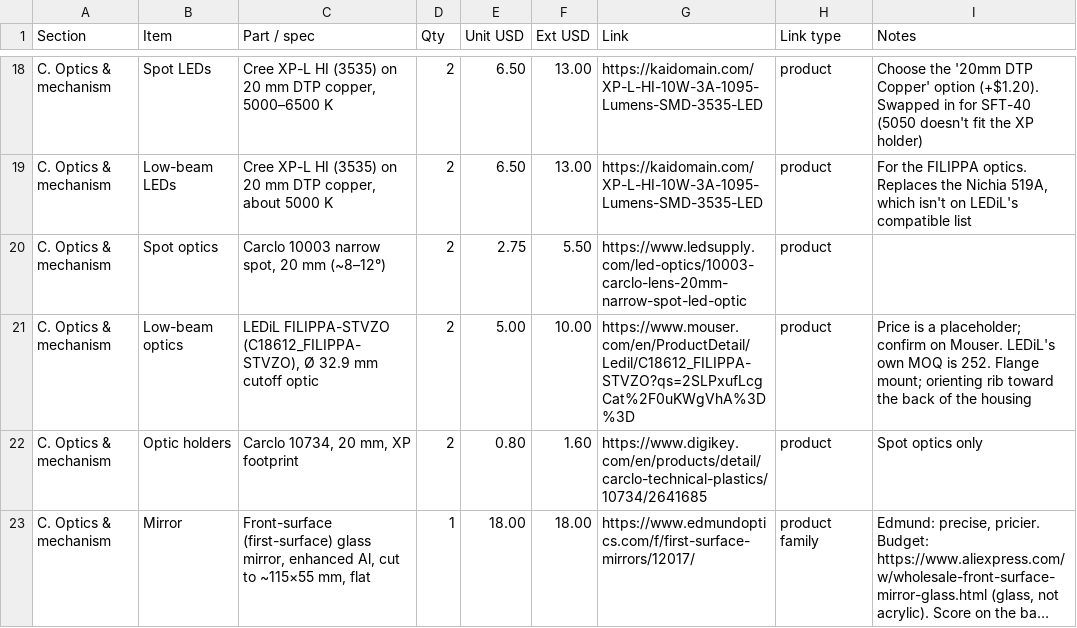
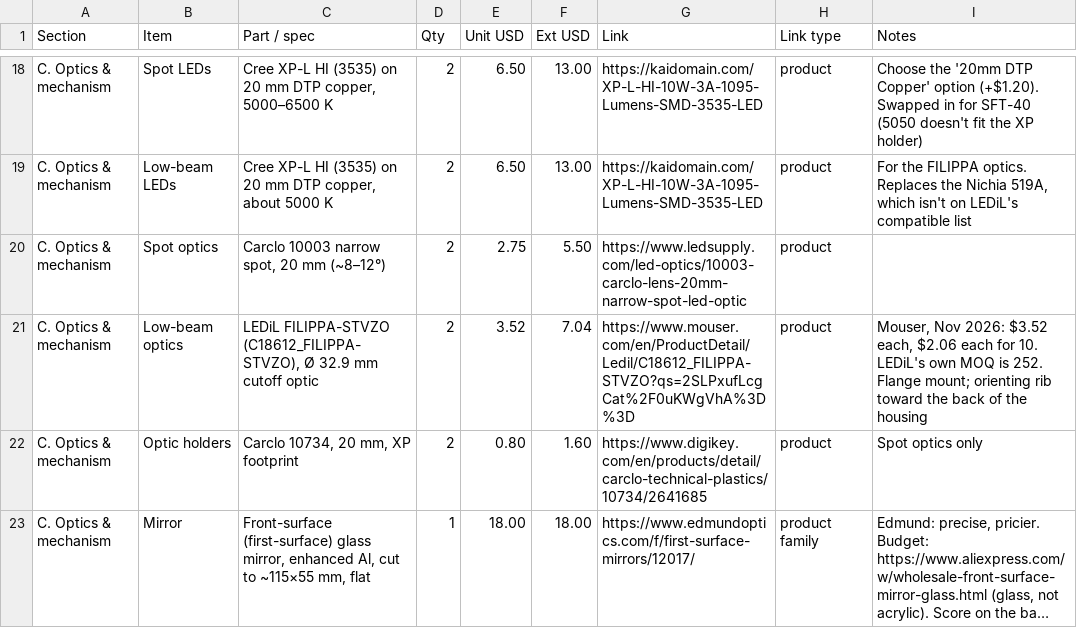
Before and after one commit to nijaba/euc-stabilized-headlight, a CSV file: hardware/BOM.csv, drawn as a sheet; only a part is shown, gaps mark what is left out; long unchanged cells end in ….

```diff
--- a/hardware/BOM.csv
+++ b/hardware/BOM.csv
@@ -20,3 +20,3 @@ C. Optics & mechanism,Low-beam LEDs,"Cree XP-L HI (3535) on 20 mm DTP copper, ab
 C. Optics & mechanism,Spot optics,"Carclo 10003 narrow spot, 20 mm (~8–12°)",2,2.75,5.50,https://www.ledsupply.com/led-optics/10003-carclo-lens-20mm-narrow-spot-led-optic,product,
-C. Optics & mechanism,Low-beam optics,"LEDiL FILIPPA-STVZO (C18612_FILIPPA-STVZO), Ø 32.9 mm cutoff optic",2,5.00,10.00,https://www.mouser.com/en/ProductDetail/Ledil/C18612_FILIPPA-STVZO?qs=2SLPxufLcgCat%2F0uKWgVhA%3D%3D,product,"Price is a placeholder; confirm on Mouser. LEDiL's own MOQ is 252. Flange mount; orienting rib toward the back of the housing"
+C. Optics & mechanism,Low-beam optics,"LEDiL FILIPPA-STVZO (C18612_FILIPPA-STVZO), Ø 32.9 mm cutoff optic",2,3.52,7.04,https://www.mouser.com/en/ProductDetail/Ledil/C18612_FILIPPA-STVZO?qs=2SLPxufLcgCat%2F0uKWgVhA%3D%3D,product,"Mouser, Nov 2026: $3.52 each, $2.06 each for 10. LEDiL's own MOQ is 252. Flange mount; orienting rib toward the back of the housing"
 C. Optics & mechanism,Optic holders,"Carclo 10734, 20 mm, XP footprint",2,0.80,1.60,https://www.digikey.com/en/products/detail/carclo-technical-plastics/10734/2641685,product,Spot optics only
```
Also changed, not shown: 5 other files.
